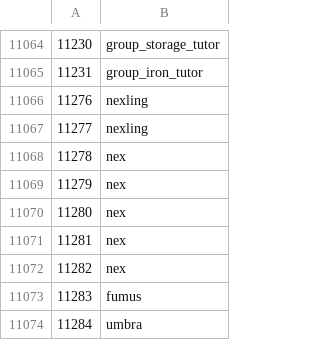
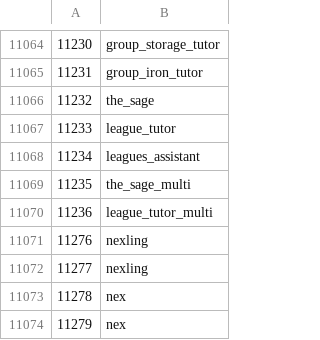
Before and after one commit to ThatGamerBlue/cs2-decompiler, a TSV file: src/main/resources/org/runestar/cs2/npc-names.tsv, drawn as a sheet; only a part is shown, gaps mark what is left out; the shorter side is filled out with more unchanged rows; the diff names each change by its address in the sheet, - before the commit and + after, or states it on an @@ line.

```diff
--- a/src/main/resources/org/runestar/cs2/npc-names.tsv
+++ b/src/main/resources/org/runestar/cs2/npc-names.tsv
+row 11066: 11232 | the_sage
+row 11067: 11233 | league_tutor
+row 11068: 11234 | leagues_assistant
+row 11069: 11235 | the_sage_multi
+row 11070: 11236 | league_tutor_multi
```
Also changed, not shown: src/main/resources/org/runestar/cs2/loc-names.tsv, src/main/resources/org/runestar/cs2/model-names.tsv, 12 other files.
